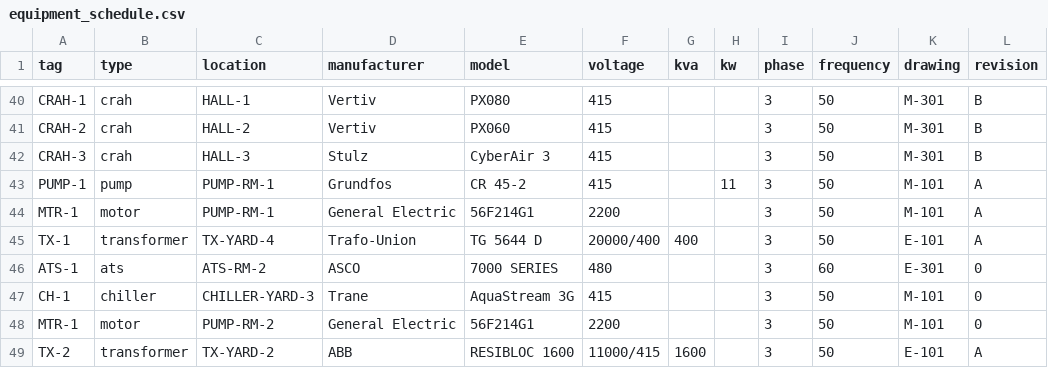
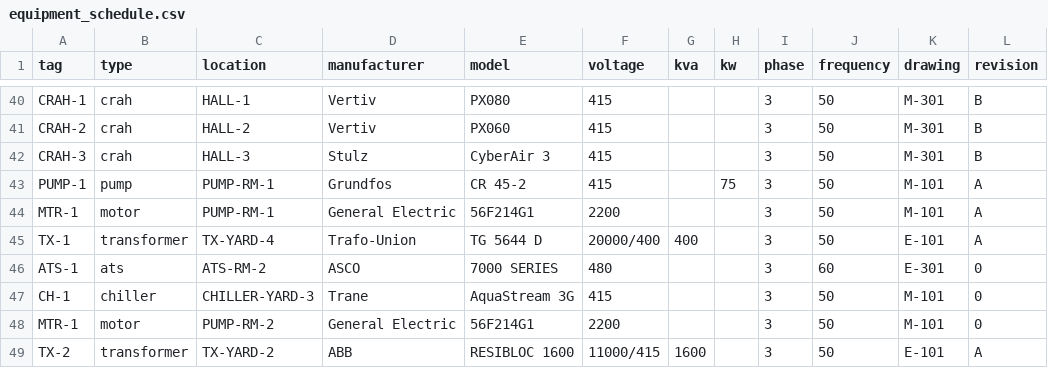
Before and after one commit to y4sh-codes/bankai, a CSV file: data/projects/alpha/equipment_schedule.csv, drawn as a sheet; only a part is shown, gaps mark what is left out.

Commit message:
Fix: Changed the power rating

```diff
--- a/data/projects/alpha/equipment_schedule.csv
+++ b/data/projects/alpha/equipment_schedule.csv
@@ -42,3 +42,3 @@ CRAH-2,crah,HALL-2,Vertiv,PX060,415,,,3,50,M-301,B
 CRAH-3,crah,HALL-3,Stulz,CyberAir 3,415,,,3,50,M-301,B
-PUMP-1,pump,PUMP-RM-1,Grundfos,CR 45-2,415,,11,3,50,M-101,A
+PUMP-1,pump,PUMP-RM-1,Grundfos,CR 45-2,415,,75,3,50,M-101,A
 MTR-1,motor,PUMP-RM-1,General Electric,56F214G1,2200,,,3,50,M-101,A
```
